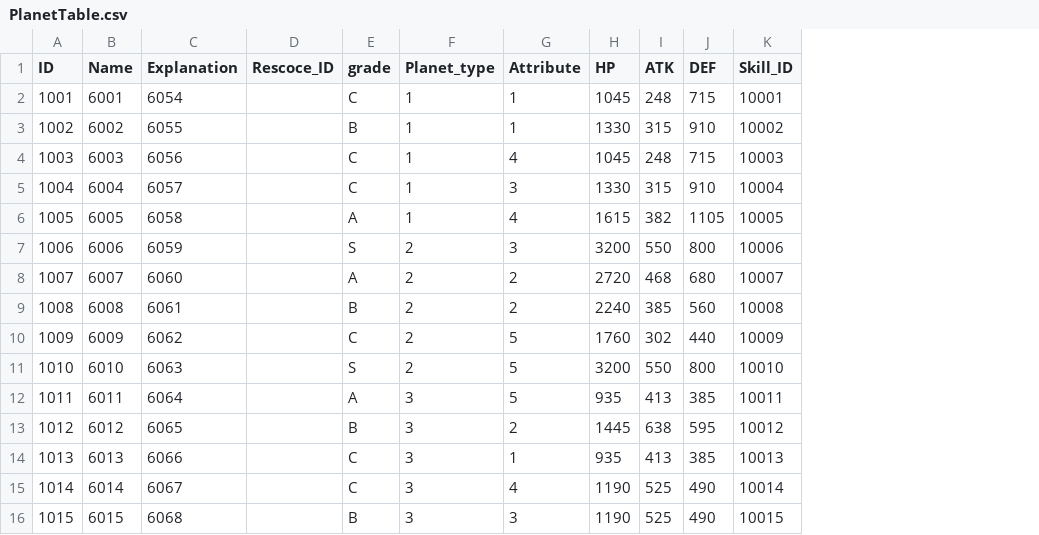
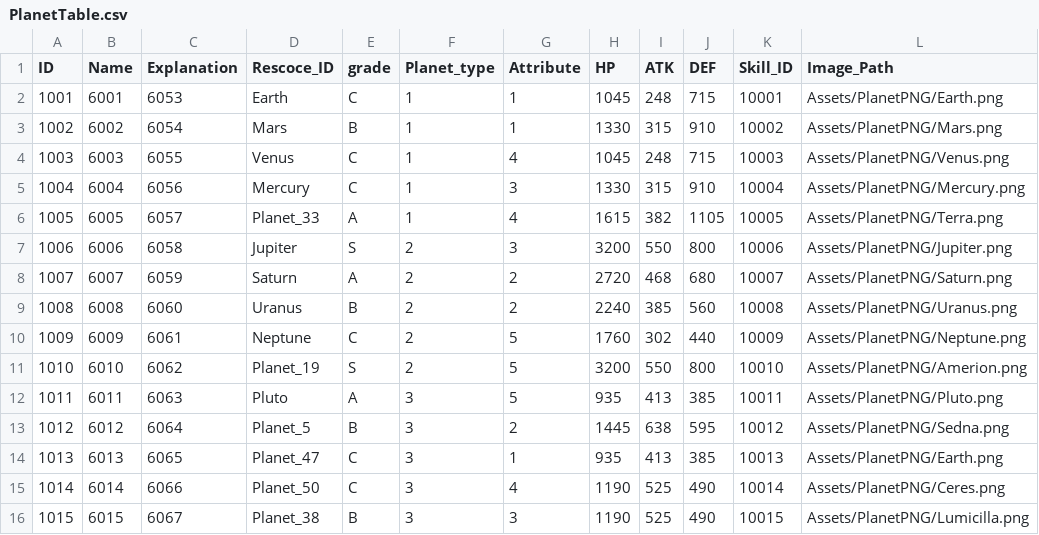
Before and after one commit to MM1152/MyPlanet, a CSV file: Assets/DataTables/PlanetTable.csv, drawn as a sheet; the diff names each change by its address in the sheet, - before the commit and + after, or states it on an @@ line.

```diff
--- a/Assets/DataTables/PlanetTable.csv
+++ b/Assets/DataTables/PlanetTable.csv
+column L (Image_Path), rows 2-16: Assets/PlanetPNG/Earth.png | Assets/PlanetPNG/Mars.png | Assets/PlanetPNG/Venus.png | Assets/PlanetPNG/Mercury.png | Assets/PlanetPNG/Terra.png | Assets/PlanetPNG/Jupiter.png | Assets/PlanetPNG/Saturn.png | Assets/PlanetPNG/Uranus.png | Assets/PlanetPNG/Neptune.png | Assets/PlanetPNG/Amerion.png | Assets/PlanetPNG/Pluto.png | Assets/PlanetPNG/Sedna.png | Assets/PlanetPNG/Earth.png | Assets/PlanetPNG/Ceres.png | Assets/PlanetPNG/Lumicilla.png
-C2 (Explanation): 6054
+C2 (Explanation): 6053
-D2 (Rescoce_ID): (empty)
+D2 (Rescoce_ID): Earth
-C3 (Explanation): 6055
+C3 (Explanation): 6054
-D3 (Rescoce_ID): (empty)
+D3 (Rescoce_ID): Mars
-C4 (Explanation): 6056
+C4 (Explanation): 6055
-D4 (Rescoce_ID): (empty)
+D4 (Rescoce_ID): Venus
-C5 (Explanation): 6057
+C5 (Explanation): 6056
-D5 (Rescoce_ID): (empty)
+D5 (Rescoce_ID): Mercury
-C6 (Explanation): 6058
+C6 (Explanation): 6057
-D6 (Rescoce_ID): (empty)
+D6 (Rescoce_ID): Planet_33
-C7 (Explanation): 6059
+C7 (Explanation): 6058
-D7 (Rescoce_ID): (empty)
+D7 (Rescoce_ID): Jupiter
-C8 (Explanation): 6060
+C8 (Explanation): 6059
-D8 (Rescoce_ID): (empty)
+D8 (Rescoce_ID): Saturn
-C9 (Explanation): 6061
+C9 (Explanation): 6060
-D9 (Rescoce_ID): (empty)
+D9 (Rescoce_ID): Uranus
-C10 (Explanation): 6062
+C10 (Explanation): 6061
-D10 (Rescoce_ID): (empty)
+D10 (Rescoce_ID): Neptune
-C11 (Explanation): 6063
+C11 (Explanation): 6062
-D11 (Rescoce_ID): (empty)
+D11 (Rescoce_ID): Planet_19
-C12 (Explanation): 6064
+C12 (Explanation): 6063
-D12 (Rescoce_ID): (empty)
+D12 (Rescoce_ID): Pluto
-C13 (Explanation): 6065
+C13 (Explanation): 6064
-D13 (Rescoce_ID): (empty)
+D13 (Rescoce_ID): Planet_5
-C14 (Explanation): 6066
+C14 (Explanation): 6065
-D14 (Rescoce_ID): (empty)
+D14 (Rescoce_ID): Planet_47
-C15 (Explanation): 6067
+C15 (Explanation): 6066
-D15 (Rescoce_ID): (empty)
+D15 (Rescoce_ID): Planet_50
-C16 (Explanation): 6068
+C16 (Explanation): 6067
-D16 (Rescoce_ID): (empty)
+D16 (Rescoce_ID): Planet_38
```
Also changed, not shown: 46 other files.
